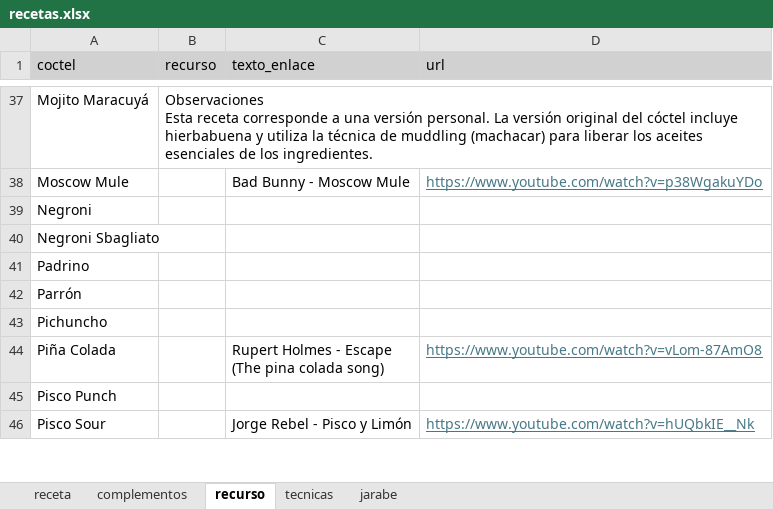
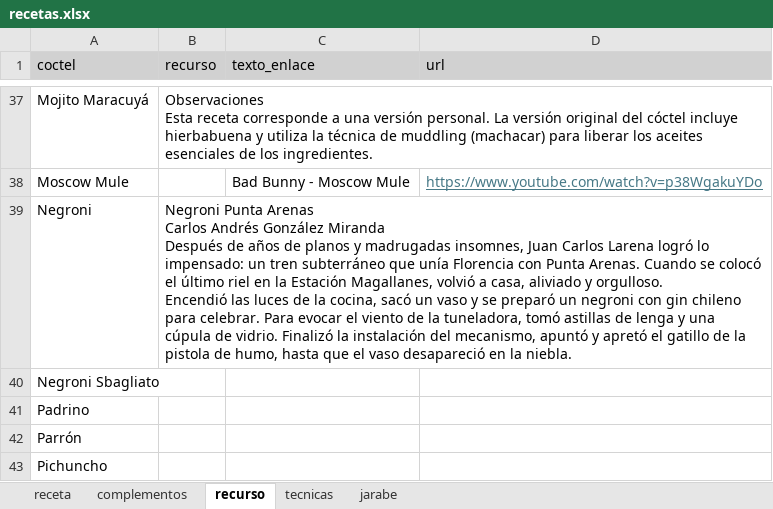
Before and after one commit to cargomir/clubdelicores, an Excel workbook: data/recetas.xlsx, sheet recurso, drawn as a sheet; only a part is shown, gaps mark what is left out; the shorter side is filled out with more unchanged rows; values as stored, in another font and other column widths than the file's, no borders; ↵ is a line break in a cell; the diff names each change by its address in the sheet, - before the commit and + after, or states it on an @@ line.

Commit message:
Add files via upload

```diff
--- a/data/recetas.xlsx (sheet recurso)
+++ b/data/recetas.xlsx (sheet recurso)
-B39 (recurso): (empty)
+B39 (recurso): Negroni Punta Arenas ↵ Carlos Andrés González Miranda ↵ Después de años de planos y madrugadas insomnes, Juan Carlos Larena logró lo impensado: un tren subterráneo que unía Florencia con Punta Arenas. Cuando se colocó el último riel en la Estación Magallanes, volvió a casa, aliviado y orgulloso. ↵ Encendió las luces de la cocina, sacó un vaso y se preparó un negroni con gin chileno para celebrar. Para evocar el viento de la tuneladora, tomó astillas de lenga y una cúpula de vidrio. Finalizó la instalación del mecanismo, apuntó y apretó el gatillo de la pistola de humo, hasta que el vaso desapareció en la niebla.
```
